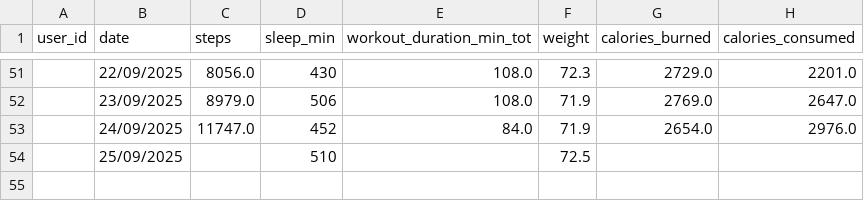
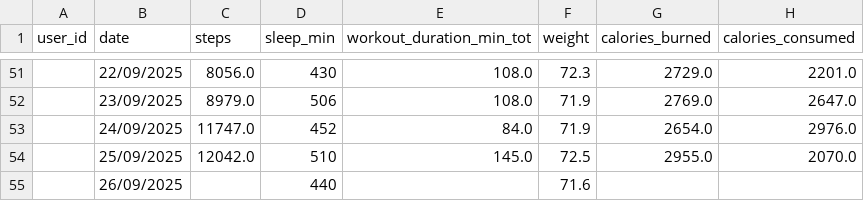
Before and after one commit to yannick-yf/health_dasboard, a CSV file: data/health_data.csv, drawn as a sheet; only a part is shown, gaps mark what is left out.

Commit message:
Data update with data from 26th September

```diff
--- a/data/health_data.csv
+++ b/data/health_data.csv
@@ -53,2 +53,3 @@ user_id,date,steps,sleep_min,workout_duration_min_tot,weight,calories_burned,cal
 ,24/09/2025,11747.0,452,84.0,71.9,2654.0,2976.0
-,25/09/2025,,510,,72.5,,
+,25/09/2025,12042.0,510,145.0,72.5,2955.0,2070.0
+,26/09/2025,,440,,71.6,,
```
